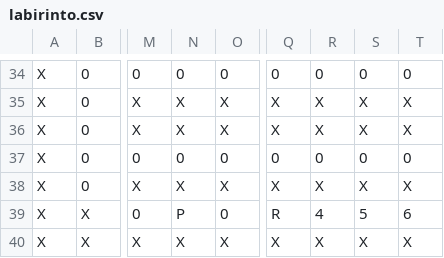
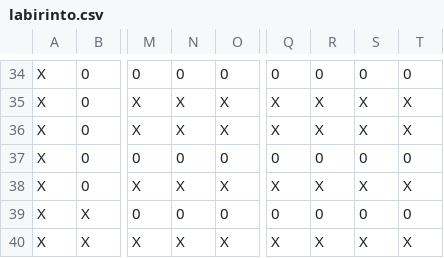
Before and after one commit to GabrielVPerin/redes, a CSV file: labirinto.csv, drawn as a sheet; only a part is shown, gaps mark what is left out; the diff names each change by its address in the sheet, - before the commit and + after, or states it on an @@ line.

```diff
--- a/labirinto.csv
+++ b/labirinto.csv
-N39: P
+N39: 0
-Q39: R
+Q39: 0
-R39: 4
+R39: 0
-S39: 5
+S39: 0
-T39: 6
+T39: 0
```
Also changed, not shown: 4 other files.
